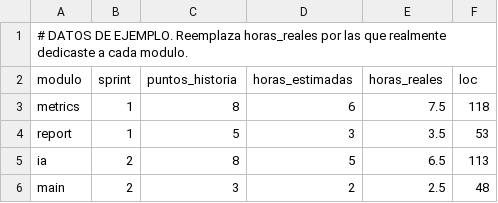
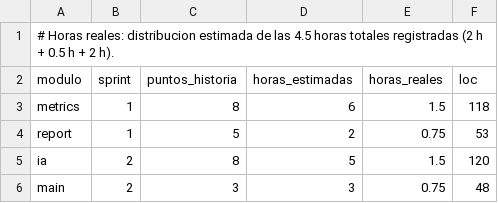
Before and after one commit to i-thais-ph/qualiscan-ai, a CSV file: datos/modulos.csv, drawn as a sheet.

```diff
--- a/datos/modulos.csv
+++ b/datos/modulos.csv
@@ -1,6 +1,6 @@
-# DATOS DE EJEMPLO. Reemplaza horas_reales por las que realmente dedicaste a cada modulo.
+# Horas reales: distribucion estimada de las 4.5 horas totales registradas (2 h + 0.5 h + 2 h).
 modulo,sprint,puntos_historia,horas_estimadas,horas_reales,loc
-metrics,1,8,6,7.5,118
-report,1,5,3,3.5,53
-ia,2,8,5,6.5,113
-main,2,3,2,2.5,48
+metrics,1,8,6,1.5,118
+report,1,5,2,0.75,53
+ia,2,8,5,1.5,120
+main,2,3,3,0.75,48
```
Also changed, not shown: datos/incidentes.csv, 2 other files.
